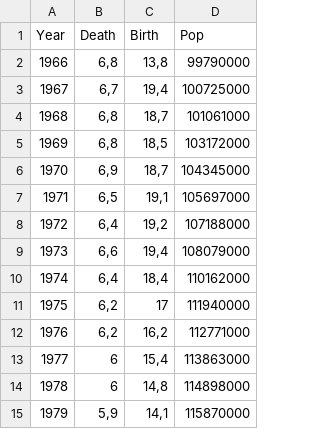
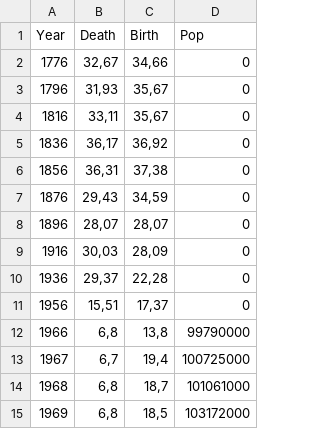
Before and after one commit to hemma/notebooks, a CSV file: jp_b_d.csv, drawn as a sheet; only a part is shown; the shorter side is filled out with more unchanged rows.

Commit message:
death birth

```diff
--- a/jp_b_d.csv
+++ b/jp_b_d.csv
@@ -1,2 +1,12 @@
 Year;Death;Birth;Pop
+1776;32,67;34,66;0
+1796;31,93;35,67;0
+1816;33,11;35,67;0
+1836;36,17;36,92;0
+1856;36,31;37,38;0
+1876;29,43;34,59;0
+1896;28,07;28,07;0
+1916;30,03;28,09;0
+1936;29,37;22,28;0
+1956;15,51;17,37;0
 1966;6,8;13,8;99790000
```
Also changed, not shown: 1 other file.
